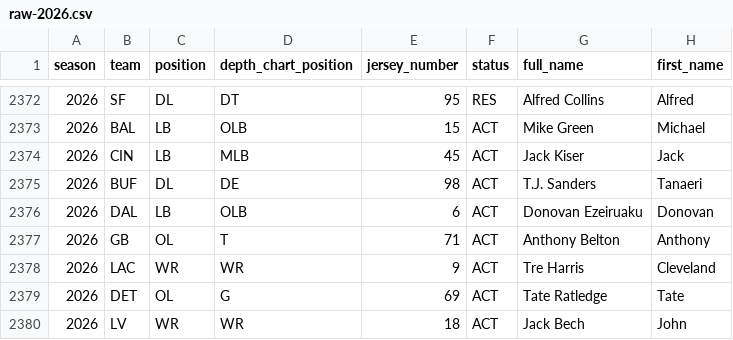
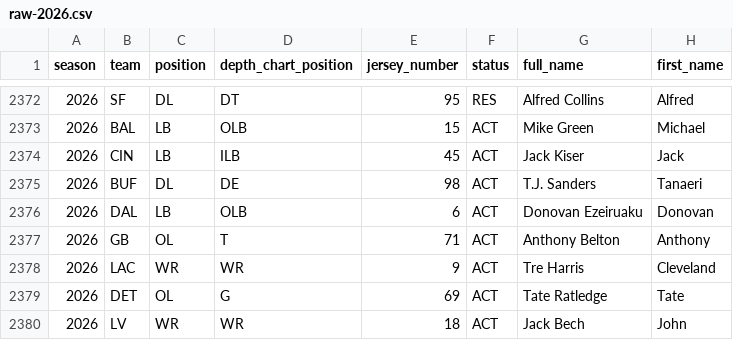
Before and after one commit to Lolindhir/fantasy-app, a CSV file: data-source/providers/nflverse/rosters/raw-2026.csv, drawn as a sheet; only a part is shown, gaps mark what is left out; the diff names each change by its address in the sheet, - before the commit and + after, or states it on an @@ line.

```diff
--- a/data-source/providers/nflverse/rosters/raw-2026.csv
+++ b/data-source/providers/nflverse/rosters/raw-2026.csv
-D2374 (depth_chart_position): MLB
+D2374 (depth_chart_position): ILB
```
Also changed, not shown: 5 other files.
